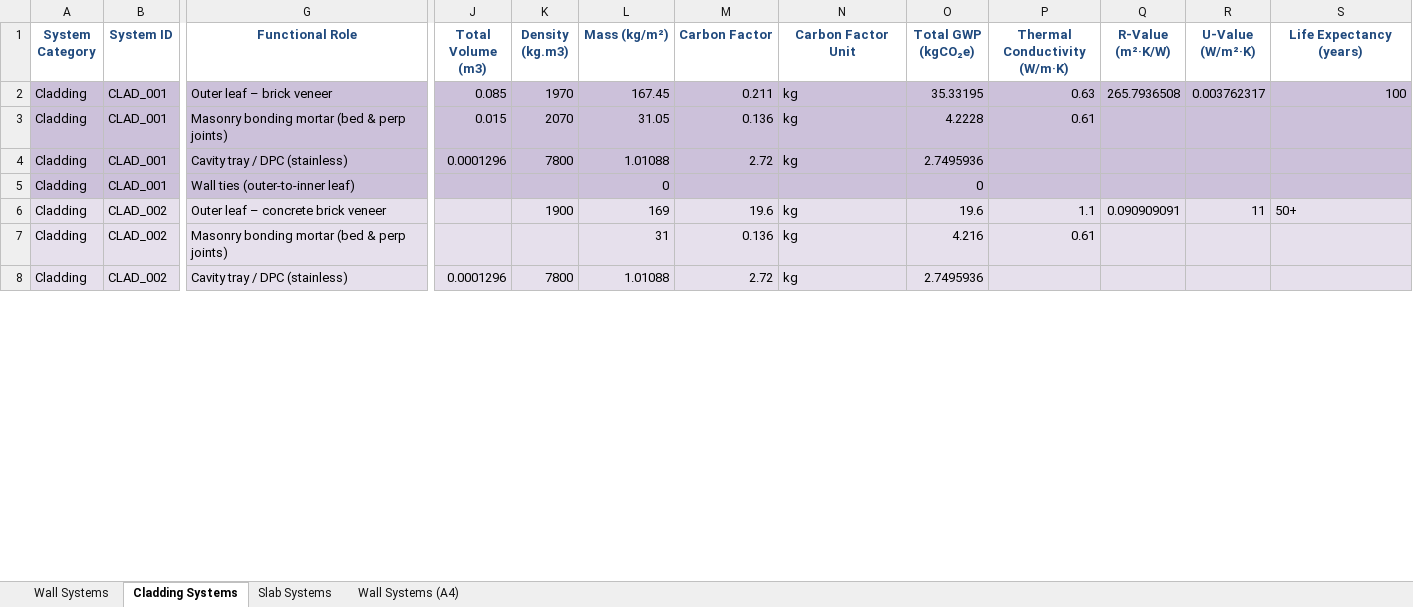
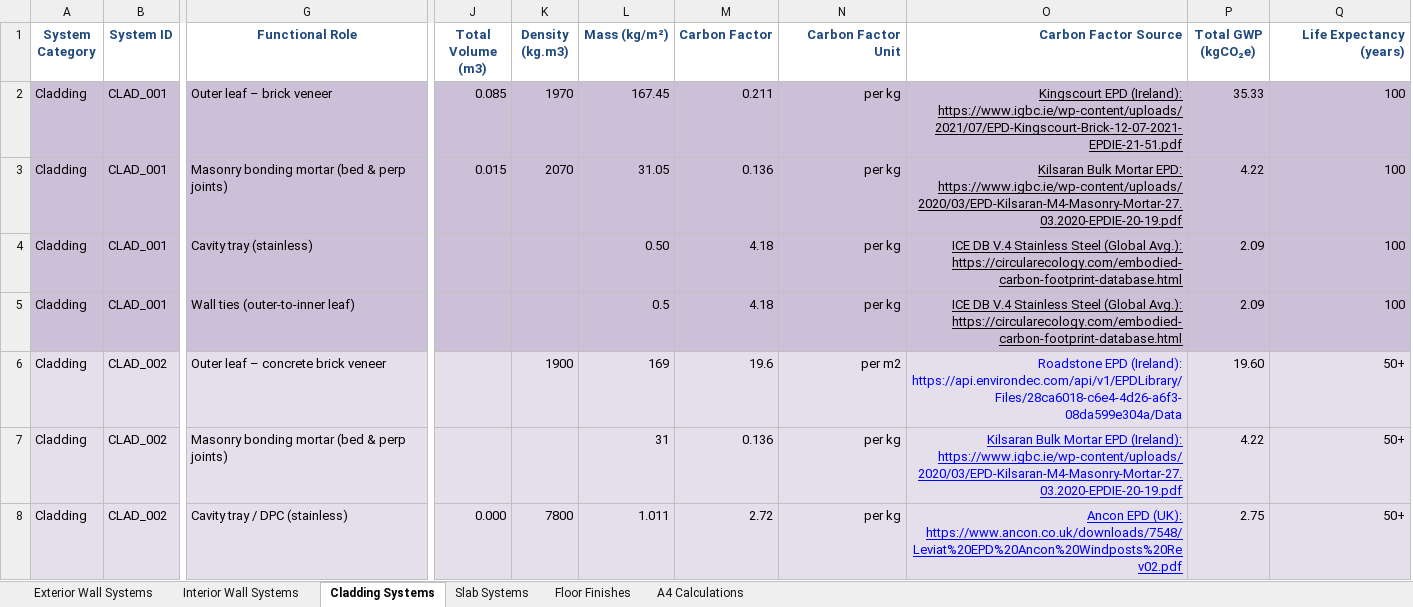
Before and after one commit to armourint/platform4mmc, an Excel workbook: data/ireland_generic_mmc_model.xlsx, sheet Cladding Systems, drawn as a sheet; only a part is shown, gaps mark what is left out; values as stored, in another font and other column widths than the file's, no borders; removed rows and columns are numbered as before the commit, all else as after; the diff covers the shown part only; the diff names each change by its address in the sheet, - before the commit and + after, or states it on an @@ line.

```diff
--- a/data/ireland_generic_mmc_model.xlsx (sheet Cladding Systems)
+++ b/data/ireland_generic_mmc_model.xlsx (sheet Cladding Systems)
-sheet tab: Wall Systems
+sheet tab: Exterior Wall Systems
-sheet tab: Wall Systems (A4)
+sheet tab: Interior Wall Systems
+sheet tab: Floor Finishes
+sheet tab: A4 Calculations
+column O (Carbon Factor Source), rows 2-8: Kingscourt EPD (Ireland): https://www.igbc.ie/wp-content/uploads/2021/07/EPD-Kingscourt-Brick-12-07-2021-EPDIE-21-51.pdf | Kilsaran Bulk Mortar EPD: https://www.igbc.ie/wp-content/uploads/2020/03/EPD-Kilsaran-M4-Masonry-Mortar-27.03.2020-EPDIE-20-19.pdf | ICE DB V.4 Stainless Steel (Global Avg.): https://circularecology.com/embodied-carbon-footprint-database.html | ICE DB V.4 Stainless Steel (Global Avg.): https://circularecology.com/embodied-carbon-footprint-database.html | Roadstone EPD (Ireland): https://api.environdec.com/api/v1/EPDLibrary/Files/28ca6018-c6e4-4d26-a6f3-08da599e304a/Data | Kilsaran Bulk Mortar EPD (Ireland): https://www.igbc.ie/wp-content/uploads/2020/03/EPD-Kilsaran-M4-Masonry-Mortar-27.03.2020-EPDIE-20-19.pdf | Ancon EPD (UK): https://www.ancon.co.uk/downloads/7548/Leviat%20EPD%20Ancon%20Windposts%20Rev02.pdf
-column P (Thermal Conductivity (W/m·K)), rows 2-7: 0.63 | 0.61 |  |  | 1.1 | 0.61
-column Q (R‑Value (m²·K/W)), rows 2-6: 265.7936508 |  |  |  | 0.090909091
-column R (U‑Value (W/m²·K)), rows 2-6: 0.003762317 |  |  |  | 11
-N1 alignment: center
+N1 alignment: right
-Q1 alignment: center
+Q1 alignment: right
-N2:N4 (Carbon Factor Unit): kg
+N2:N4 (Carbon Factor Unit): per kg
-N2:N4 alignment: left
+N2:N4 alignment: right
-P2 (Total GWP (kgCO₂e)): 35.33195
+P2 (Total GWP (kgCO₂e)): 35.33
-P3 (Total GWP (kgCO₂e)): 4.2228
+P3 (Total GWP (kgCO₂e)): 4.22
-Q3:Q5 (Life Expectancy (years)): (empty)
+Q3:Q5 (Life Expectancy (years)): 100
-G4 (Functional Role): Cavity tray / DPC (stainless)
+G4 (Functional Role): Cavity tray (stainless)
-J4 (Total Volume (m3)): 0.0001296
+J4 (Total Volume (m3)): (empty)
-K4 (Density (kg.m3)): 7800
+K4 (Density (kg.m3)): (empty)
-L4 (Mass (kg/m²)): 1.01088
+L4 (Mass (kg/m²)): 0.50
-M4 (Carbon Factor): 2.72
+M4 (Carbon Factor): 4.18
-P4 (Total GWP (kgCO₂e)): 2.7495936
+P4 (Total GWP (kgCO₂e)): 2.09
-L5 (Mass (kg/m²)): 0
+L5 (Mass (kg/m²)): 0.5
-M5 (Carbon Factor): (empty)
+M5 (Carbon Factor): 4.18
-N5 (Carbon Factor Unit): (empty)
+N5 (Carbon Factor Unit): per kg
-P5 (Total GWP (kgCO₂e)): 0
+P5 (Total GWP (kgCO₂e)): 2.09
-N6 (Carbon Factor Unit): kg
+N6 (Carbon Factor Unit): per m2
-N6:N8 alignment: left
+N6:N8 alignment: right
-P6 (Total GWP (kgCO₂e)): 19.6
+P6 (Total GWP (kgCO₂e)): 19.60
-Q6 alignment: left
+Q6 alignment: right
-N7:N8 (Carbon Factor Unit): kg
+N7:N8 (Carbon Factor Unit): per kg
-P7 (Total GWP (kgCO₂e)): 4.216
+P7 (Total GWP (kgCO₂e)): 4.22
-Q7:Q8 (Life Expectancy (years)): (empty)
+Q7:Q8 (Life Expectancy (years)): 50+
-J8 (Total Volume (m3)): 0.0001296
+J8 (Total Volume (m3)): 0.000
-L8 (Mass (kg/m²)): 1.01088
+L8 (Mass (kg/m²)): 1.011
-P8 (Total GWP (kgCO₂e)): 2.7495936
+P8 (Total GWP (kgCO₂e)): 2.75
```
Also changed, not shown: 27 removed rows, 56 edited cells and cell formats elsewhere in this sheet, sheet Slab Systems, sheet Exterior Wall Systems, formulas that keep their value, 6 other files.
